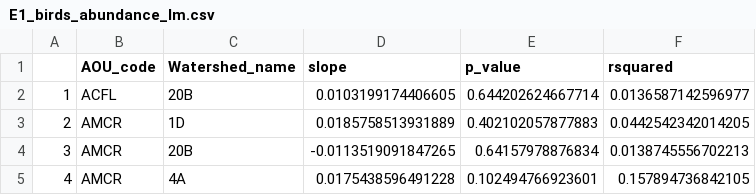
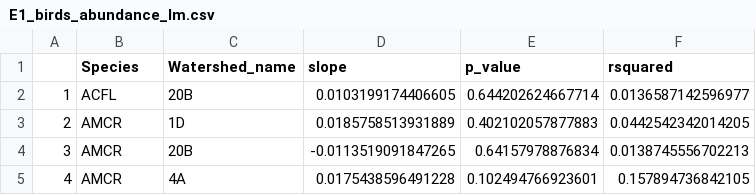
Before and after one commit to sarahsupp/KNZ-incidence, a CSV file: Datasets/E1_output_data/E1_birds/E1_birds_abundance_lm.csv, drawn as a sheet; only a part is shown.

```diff
--- a/Datasets/E1_output_data/E1_birds/E1_birds_abundance_lm.csv
+++ b/Datasets/E1_output_data/E1_birds/E1_birds_abundance_lm.csv
@@ -1,2 +1,2 @@
-"","AOU_code","Watershed_name","slope","p_value","rsquared"
+"","Species","Watershed_name","slope","p_value","rsquared"
 "1","ACFL","20B",0.0103199174406605,0.644202624667714,0.0136587142596977
```
Also changed, not shown: Datasets/E1_output_data/E1_birds/E1_birds_abundance.csv, Datasets/E1_output_data/E1_birds/E1_birds_richness_lm.csv, 4 other files.
